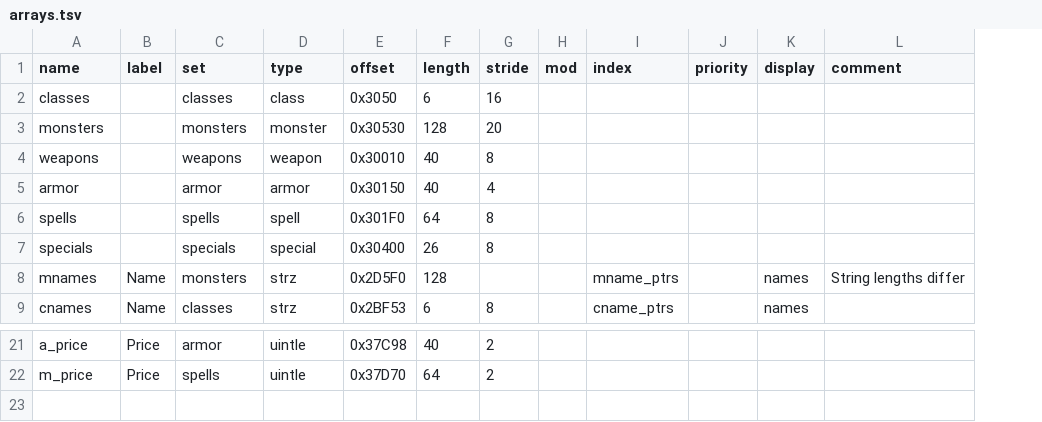
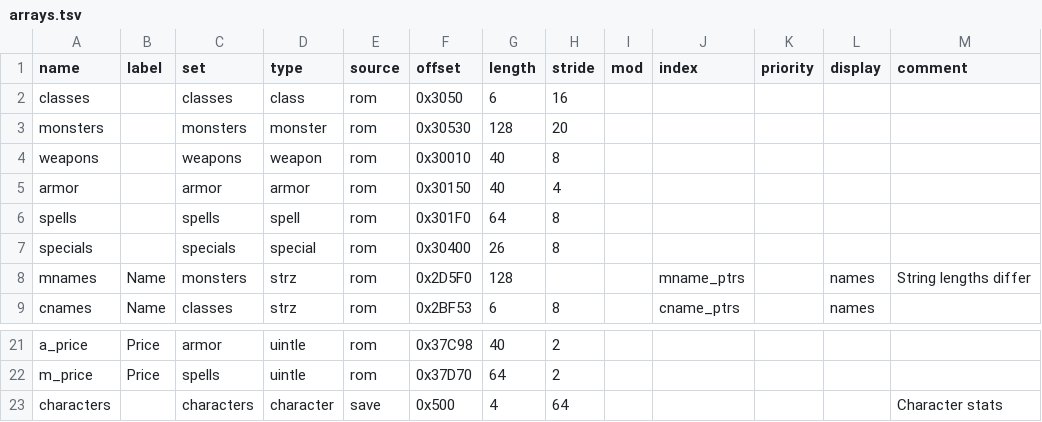
Before and after one commit to andrew-vant/romtool, a TSV file: data/maps/Final Fantasy (US)/arrays.tsv, drawn as a sheet; only a part is shown, gaps mark what is left out; the diff names each change by its address in the sheet, - before the commit and + after, or states it on an @@ line.

Commit message:
Add FF1 save data to its map

```diff
--- a/data/maps/Final Fantasy (US)/arrays.tsv
+++ b/data/maps/Final Fantasy (US)/arrays.tsv
+column E (source), rows 2-9: all rom; rows 21-22: rom | rom
+row 23: characters |  | characters | character | save | 0x500 | 4 | 64 |  |  |  |  | Character stats
```
Also changed, not shown: 1 other file.
